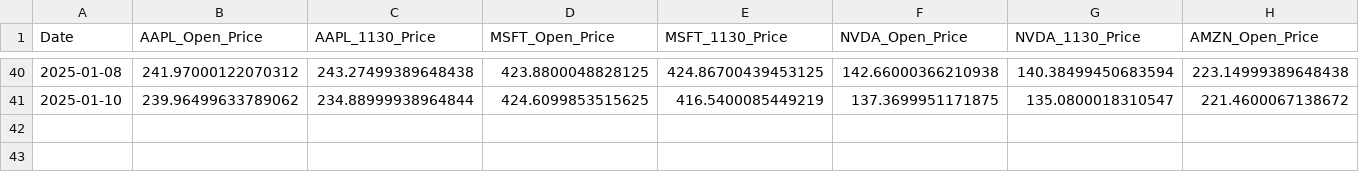
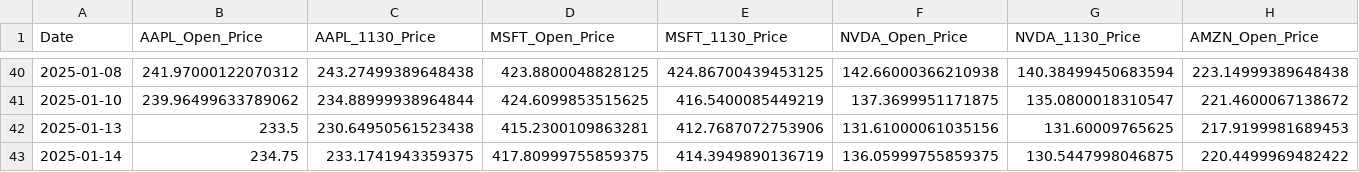
Before and after one commit to jonatasgomes/Python, a CSV file: Learning/Stock_Market/Prediction/SPX_v4/spx_training_data.csv, drawn as a sheet; only a part is shown, gaps mark what is left out; rows hold the shown columns only; the diff names each change by its address in the sheet, - before the commit and + after, or states it on an @@ line.

```diff
--- a/Learning/Stock_Market/Prediction/SPX_v4/spx_training_data.csv
+++ b/Learning/Stock_Market/Prediction/SPX_v4/spx_training_data.csv
+row 42: 2025-01-13 | 233.5 | 230.64950561523438 | 415.2300109863281 | 412.7687072753906 | 131.61000061035156 | 131.60009765625 | 217.9199981689453
+row 43: 2025-01-14 | 234.75 | 233.1741943359375 | 417.80999755859375 | 414.3949890136719 | 136.05999755859375 | 130.5447998046875 | 220.4499969482422
```
Also changed, not shown: Learning/Stock_Market/Prediction/SPX_v4/buffer_data.csv, Learning/Stock_Market/Prediction/SPX_v4/spx_prediction_data.csv, 3 other files.
